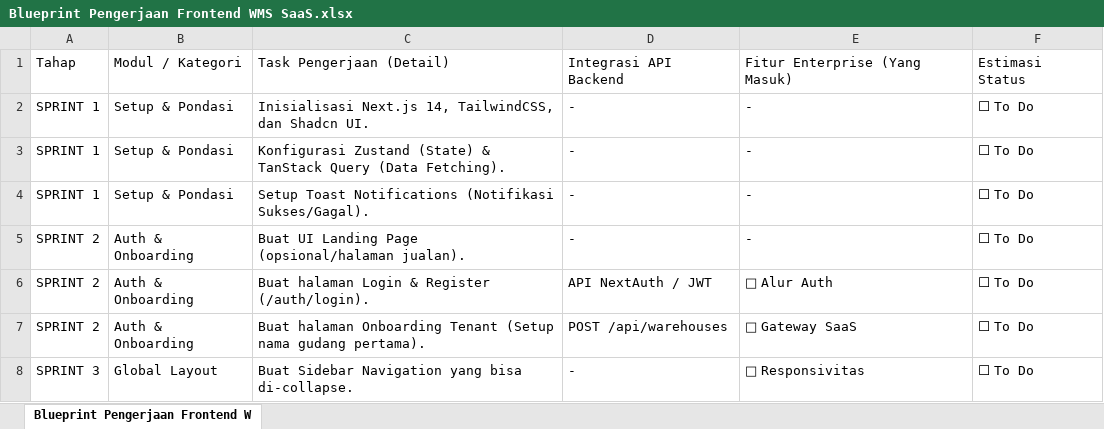
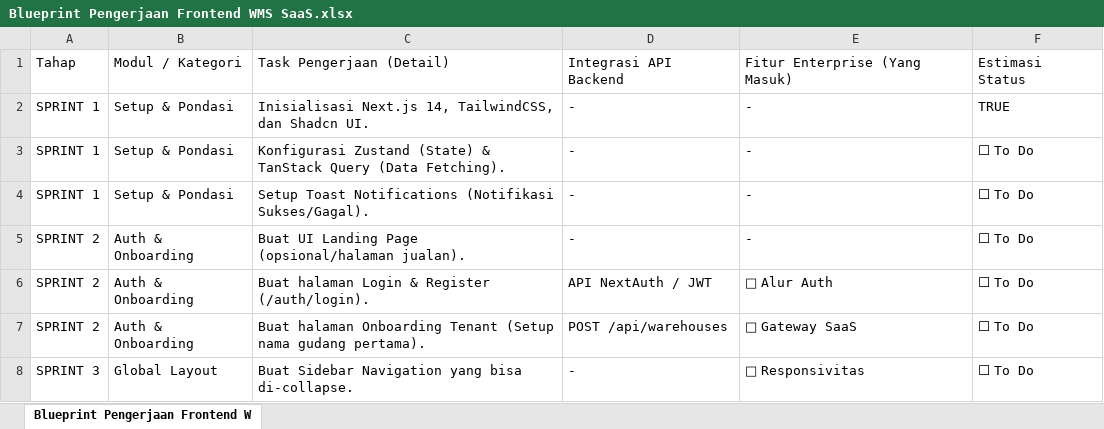
Before and after one commit to masrezah/WMS-APP, an Excel workbook: Blueprint Pengerjaan Frontend WMS SaaS.xlsx, sheet Blueprint Pengerjaan Frontend W, drawn as a sheet; only a part is shown; values as stored, in another font and other column widths than the file's, no borders; charts and pictures not drawn; the diff names each change by its address in the sheet, - before the commit and + after, or states it on an @@ line.

Commit message:
Update koneksi frontend ke backend & bersihin file sisa

```diff
--- a/Blueprint Pengerjaan Frontend WMS SaaS.xlsx (sheet Blueprint Pengerjaan Frontend W)
+++ b/Blueprint Pengerjaan Frontend WMS SaaS.xlsx (sheet Blueprint Pengerjaan Frontend W)
-F2: ⬜ To Do
+F2: TRUE
```
Also changed, not shown: charts or pictures.
